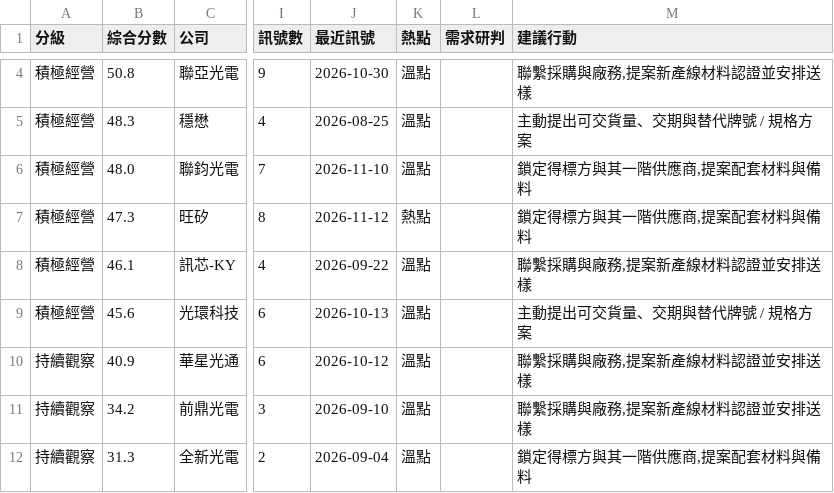
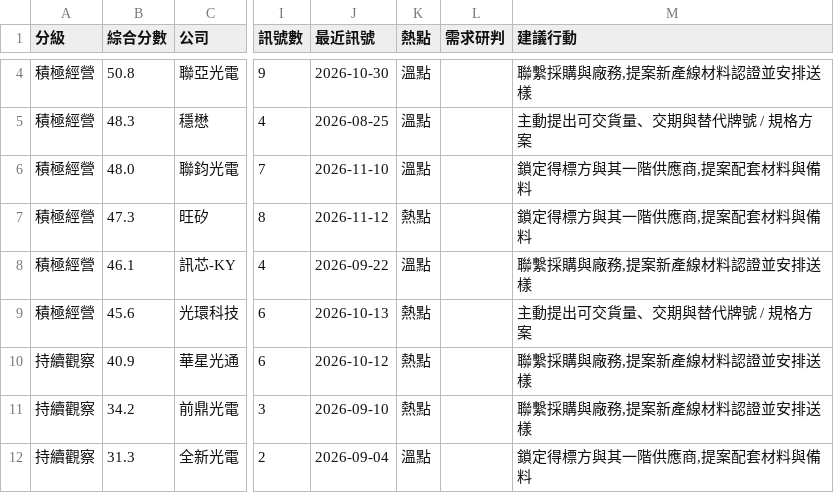
Before and after one commit to frk618-ship-it/claude, a CSV file: reports/leads/segments/tw_cpo/2026-11-14-leads.csv, drawn as a sheet; only a part is shown, gaps mark what is left out; the diff covers the shown part only; the diff names each change by its address in the sheet, - before the commit and + after, or states it on an @@ line.

```diff
--- a/reports/leads/segments/tw_cpo/2026-11-14-leads.csv
+++ b/reports/leads/segments/tw_cpo/2026-11-14-leads.csv
-K9:K11 (熱點): 溫點
+K9:K11 (熱點): 熱點
```
Also changed, not shown: 4 edited cells elsewhere in this file, reports/leads/segments/tw_ai_server/2026-11-14-accounts.csv, reports/leads/segments/tw_ai_server/2026-11-14-leads.csv, 16 other files.
